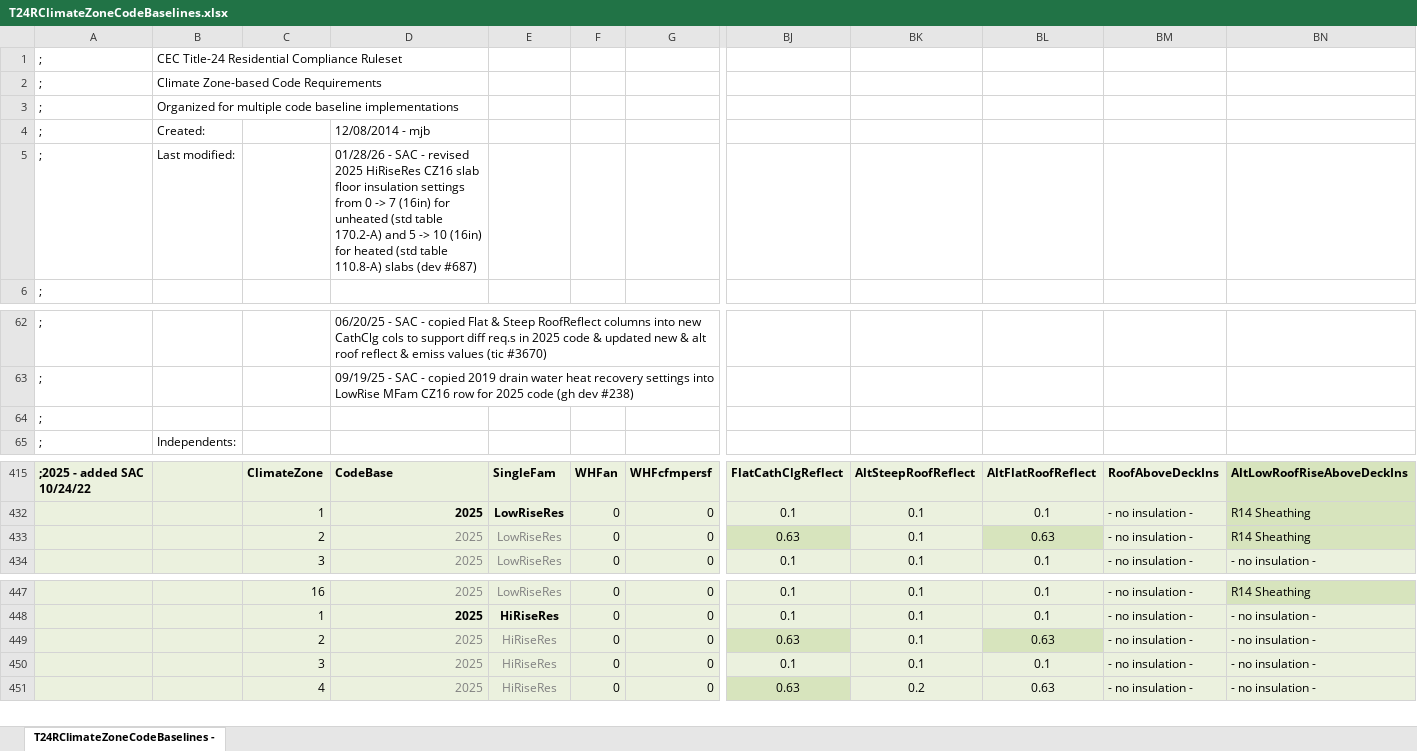
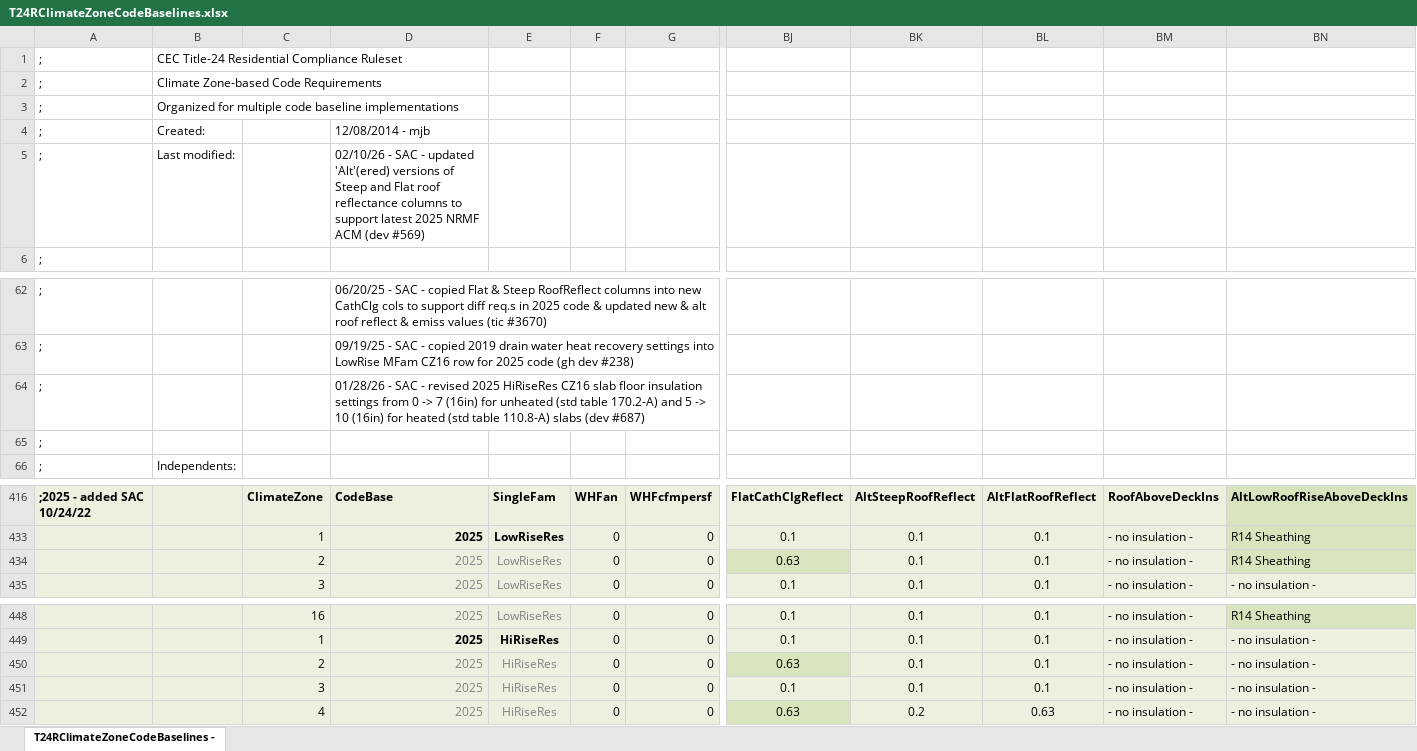
Before and after one commit to bigladder/CBECC, an Excel workbook: Documentation/T24Res/T24RClimateZoneCodeBaselines.xlsx, sheet T24RClimateZoneCodeBaselines -, drawn as a sheet; only a part is shown, gaps mark what is left out; values as stored, in another font and other column widths than the file's, no borders; addresses are those after the commit; rows hold the shown columns only; the diff names each change by its address in the sheet, - before the commit and + after, or states it on an @@ line.

```diff
--- a/Documentation/T24Res/T24RClimateZoneCodeBaselines.xlsx (sheet T24RClimateZoneCodeBaselines -)
+++ b/Documentation/T24Res/T24RClimateZoneCodeBaselines.xlsx (sheet T24RClimateZoneCodeBaselines -)
-D5: 01/28/26 - SAC - revised 2025 HiRiseRes CZ16 slab floor insulation settings from 0 -> 7 (16in) for unheated (std table 170.2-A) and 5 -> 10 (16in) for heated (std table 110.8-A) slabs (dev #687)
+D5: 02/10/26 - SAC - updated 'Alt'(ered) versions of Steep and Flat roof reflectance columns to support latest 2025 NRMF ACM (dev #569)
+row 64: ; |  |  | 01/28/26 - SAC - revised 2025 HiRiseRes CZ16 slab floor insulation settings from 0 -> 7 (16in) for unheated (std table 170.2-A) and 5 -> 10 (16in) for heated (std table 110.8-A) slabs (dev #687)
-BL434: 0.63
+BL434: 0.1
-BL434 fill: #D7E4BD
+BL434 fill: #EBF1DE
-BL450: 0.63
+BL450: 0.1
-BL450 fill: #D7E4BD
+BL450 fill: #EBF1DE
```
Also changed, not shown: formulas that keep their value, 28 other files.
